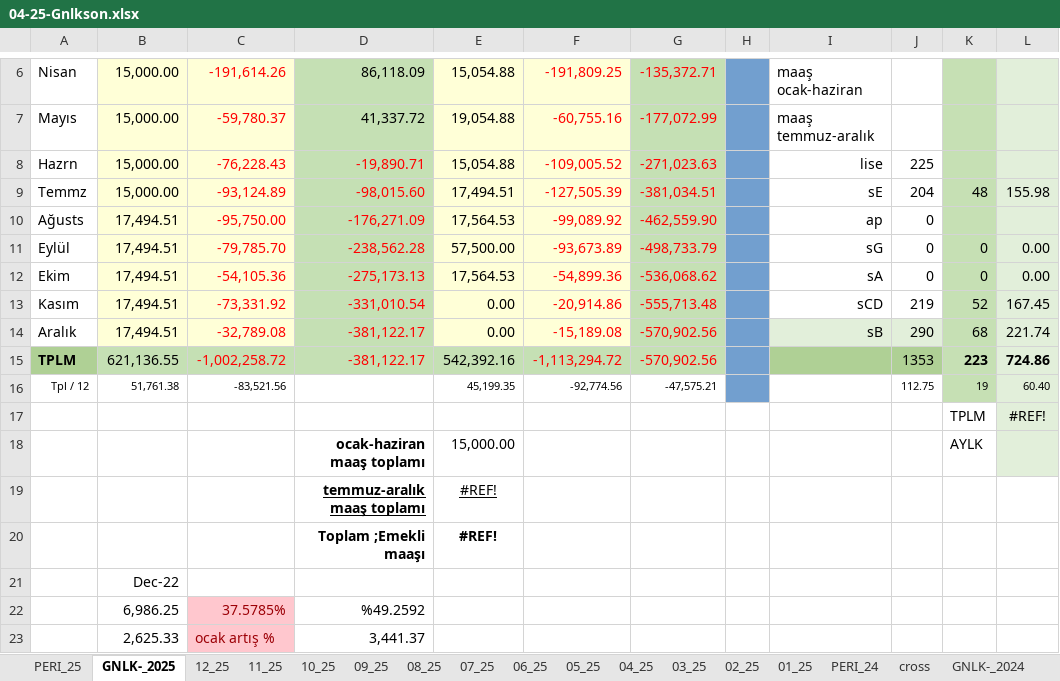
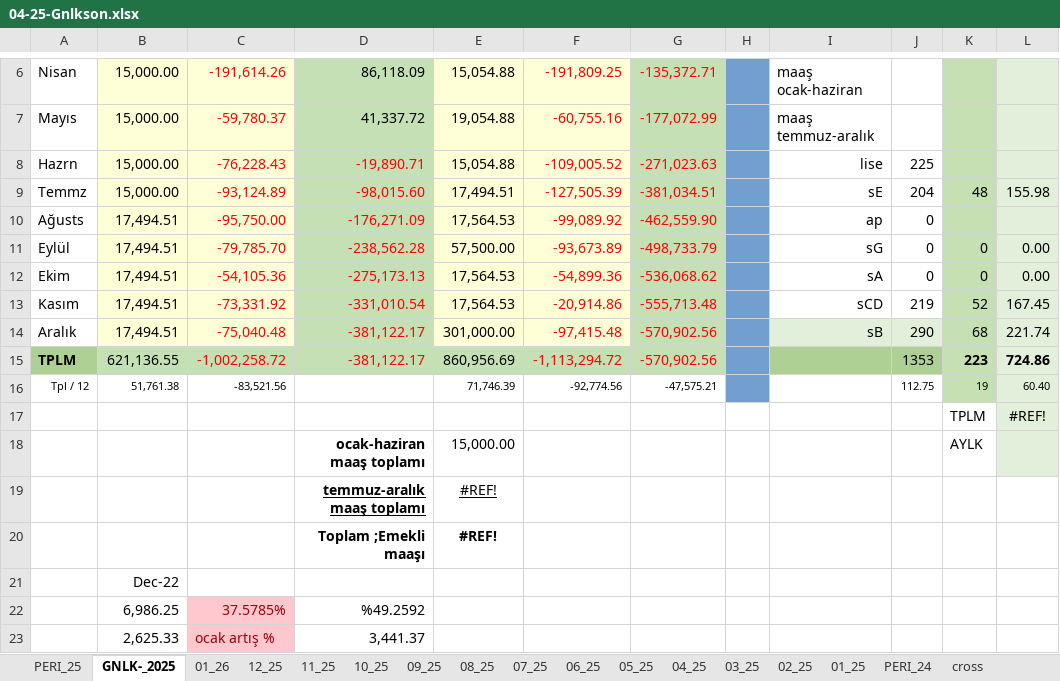
Before and after one commit to roboturx/tdy, an Excel workbook: 04-25-Gnlkson.xlsx, sheet GNLK-_2025, drawn as a sheet; only a part is shown, gaps mark what is left out; values as stored, in another font and other column widths than the file's, no borders; the diff names each change by its address in the sheet, - before the commit and + after, or states it on an @@ line.

```diff
--- a/04-25-Gnlkson.xlsx (sheet GNLK-_2025)
+++ b/04-25-Gnlkson.xlsx (sheet GNLK-_2025)
+sheet tab: 01_26
-E13: 0.00
+E13: 17,564.53
-C14: -32,789.08
+C14: -75,040.48
-E14: 0.00
+E14: 301,000.00
-F14: -15,189.08
+F14: -97,415.48
-E15: 542,392.16
+E15: 860,956.69
-E16: 45,199.35
+E16: 71,746.39
```
Also changed, not shown: sheet 12_25, sheet 11_25, formulas that keep their value, 01-25-dgs.xlsx, 02-25-sny.xlsx, 1 other file.
